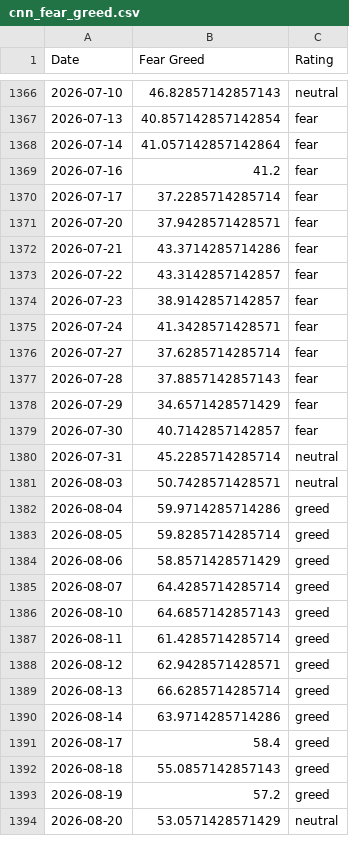
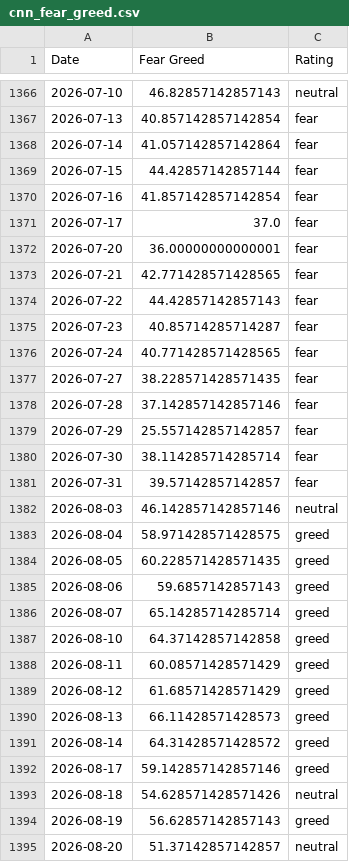
Before and after one commit to darrencjh8/fear-greed-data, a CSV file: datasets/cnn_fear_greed.csv, drawn as a sheet; only a part is shown, gaps mark what is left out; the diff covers the shown part only.

```diff
--- a/datasets/cnn_fear_greed.csv
+++ b/datasets/cnn_fear_greed.csv
@@ -1368,27 +1368,28 @@ Date,Fear Greed,Rating
 2026-07-14,41.057142857142864,fear
-2026-07-16,41.2,fear
-2026-07-17,37.2285714285714,fear
-2026-07-20,37.9428571428571,fear
-2026-07-21,43.3714285714286,fear
-2026-07-22,43.3142857142857,fear
-2026-07-23,38.9142857142857,fear
-2026-07-24,41.3428571428571,fear
-2026-07-27,37.6285714285714,fear
-2026-07-28,37.8857142857143,fear
-2026-07-29,34.6571428571429,fear
-2026-07-30,40.7142857142857,fear
-2026-07-31,45.2285714285714,neutral
-2026-08-03,50.7428571428571,neutral
-2026-08-04,59.9714285714286,greed
-2026-08-05,59.8285714285714,greed
-2026-08-06,58.8571428571429,greed
-2026-08-07,64.4285714285714,greed
-2026-08-10,64.6857142857143,greed
-2026-08-11,61.4285714285714,greed
-2026-08-12,62.9428571428571,greed
-2026-08-13,66.6285714285714,greed
-2026-08-14,63.9714285714286,greed
-2026-08-17,58.4,greed
-2026-08-18,55.0857142857143,greed
-2026-08-19,57.2,greed
-2026-08-20,53.0571428571429,neutral
+2026-07-15,44.42857142857144,fear
+2026-07-16,41.857142857142854,fear
+2026-07-17,37.0,fear
+2026-07-20,36.00000000000001,fear
+2026-07-21,42.771428571428565,fear
+2026-07-22,44.42857142857143,fear
+2026-07-23,40.85714285714287,fear
+2026-07-24,40.771428571428565,fear
+2026-07-27,38.228571428571435,fear
+2026-07-28,37.142857142857146,fear
+2026-07-29,25.557142857142857,fear
+2026-07-30,38.114285714285714,fear
+2026-07-31,39.57142857142857,fear
+2026-08-03,46.142857142857146,neutral
+2026-08-04,58.971428571428575,greed
+2026-08-05,60.228571428571435,greed
+2026-08-06,59.6857142857143,greed
+2026-08-07,65.14285714285714,greed
+2026-08-10,64.37142857142858,greed
+2026-08-11,60.08571428571429,greed
+2026-08-12,61.68571428571429,greed
+2026-08-13,66.11428571428573,greed
+2026-08-14,64.31428571428572,greed
+2026-08-17,59.142857142857146,greed
+2026-08-18,54.628571428571426,neutral
+2026-08-19,56.62857142857143,greed
+2026-08-20,51.37142857142857,neutral
```
Also changed, not shown: 1 added row and 20 edited cells elsewhere in this file, fear-greed.csv, 1 other file.
